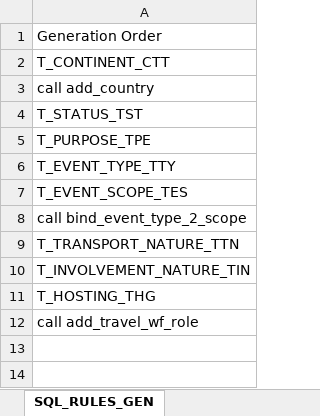
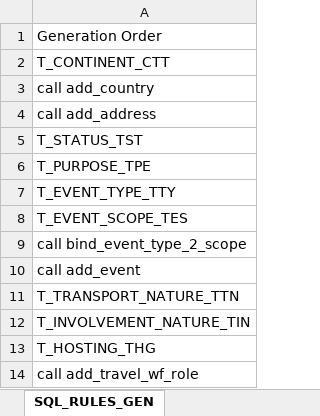
Before and after one commit to betobd/beto, an Excel workbook: datas/init_travel_BDD.xlsm, sheet SQL_RULES_GEN, drawn as a sheet; values as stored, in another font and other column widths than the file's, no borders; the diff names each change by its address in the sheet, - before the commit and + after, or states it on an @@ line.

Commit message:
Add revert script to revert DB extension Add stored procedures Add initial event and address list in init xls file

```diff
--- a/datas/init_travel_BDD.xlsm (sheet SQL_RULES_GEN)
+++ b/datas/init_travel_BDD.xlsm (sheet SQL_RULES_GEN)
+row 4: call add_address
+row 10: call add_event
```
Also changed, not shown: sheet call add_event, sheet call add_travel_wf_role, sheet T_INVOLVEMENT_NATURE_TIN, other sheet tabs, 2 other files.
